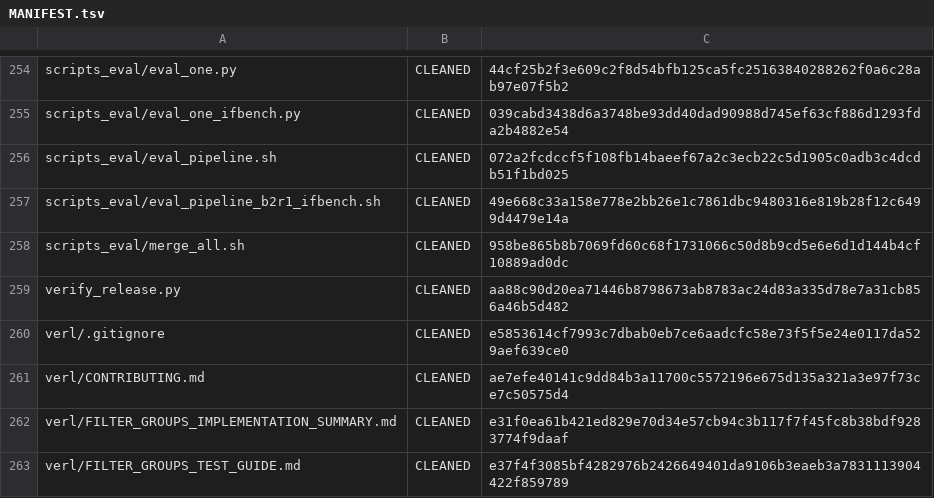
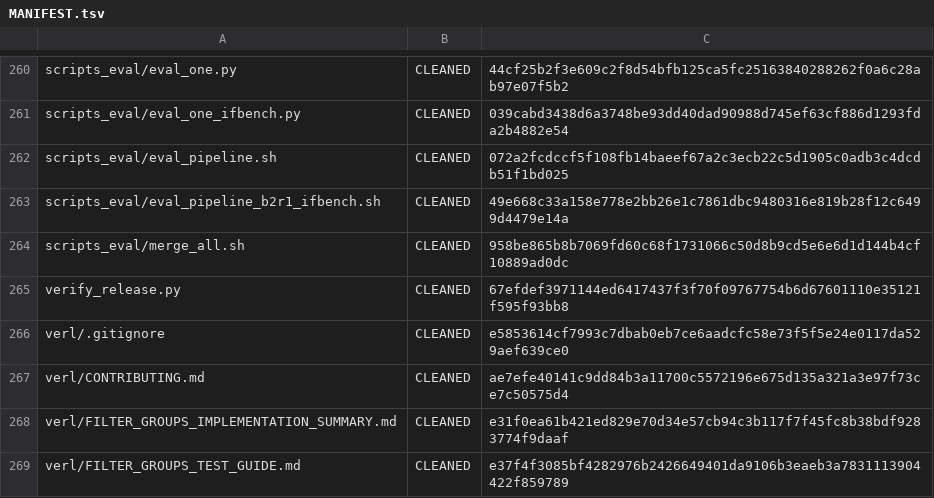
Before and after one commit to sylvain-wei/verifier-induced-support-reshaping, a TSV file: MANIFEST.tsv, drawn as a sheet; only a part is shown, gaps mark what is left out; the diff covers the shown part only.

```diff
--- a/MANIFEST.tsv
+++ b/MANIFEST.tsv
@@ -258,3 +264,3 @@ scripts_eval/eval_pipeline_b2r1_ifbench.sh	CLEANED	49e668c33a158e778e2bb26e1c786
 scripts_eval/merge_all.sh	CLEANED	958be865b8b7069fd60c68f1731066c50d8b9cd5e6e6d1d144b4cf10889ad0dc
-verify_release.py	CLEANED	aa88c90d20ea71446b8798673ab8783ac24d83a335d78e7a31cb856a46b5d482
+verify_release.py	CLEANED	67efdef3971144ed6417437f3f70f09767754b6d67601110e35121f595f93bb8
 verl/.gitignore	CLEANED	e5853614cf7993c7dbab0eb7ce6aadcfc58e73f5f5e24e0117da529aef639ce0
```
Also changed, not shown: 6 added rows and 6 edited cells elsewhere in this file, 13 other files.
